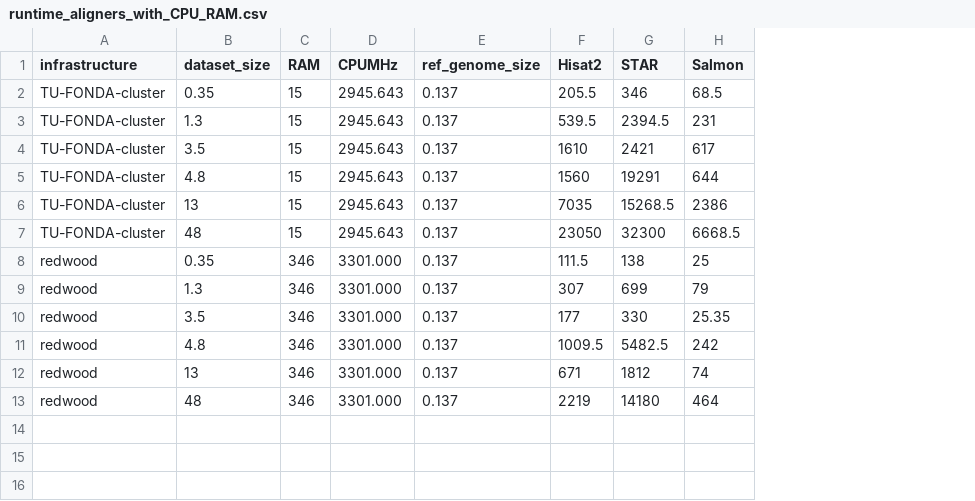
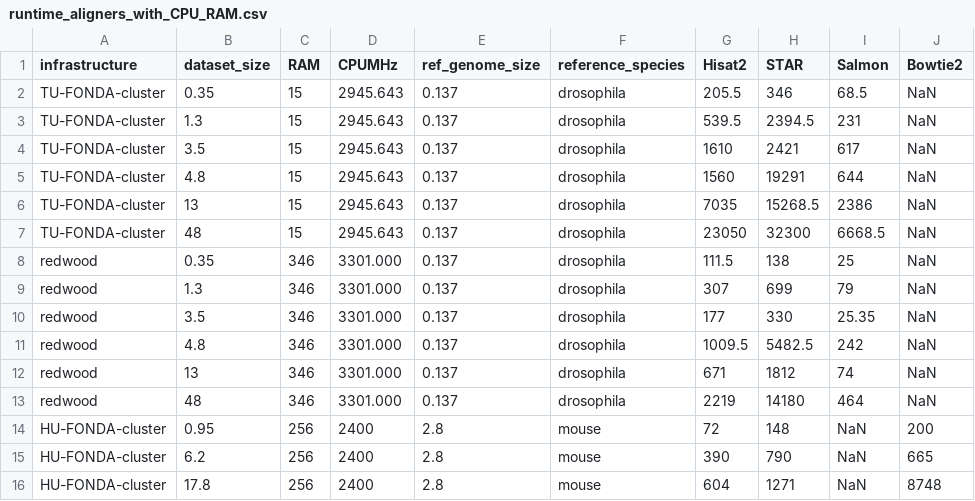
Before and after one commit to Nine-s/CuttleFlow, a CSV file: v1/annotation_files/runtime_aligners_with_CPU_RAM.csv, drawn as a sheet; the diff names each change by its address in the sheet, - before the commit and + after, or states it on an @@ line.

Commit message:
Update alignment annotation file
- add species names for all experiments
-

```diff
--- a/v1/annotation_files/runtime_aligners_with_CPU_RAM.csv
+++ b/v1/annotation_files/runtime_aligners_with_CPU_RAM.csv
+column F (reference_species), rows 2-13: all drosophila
+column J (Bowtie2), rows 2-13: all NaN
+row 14: HU-FONDA-cluster | 0.95 | 256 | 2400 | 2.8 | mouse | 72 | 148 | NaN | 200
+row 15: HU-FONDA-cluster | 6.2 | 256 | 2400 | 2.8 | mouse | 390 | 790 | NaN | 665
+row 16: HU-FONDA-cluster | 17.8 | 256 | 2400 | 2.8 | mouse | 604 | 1271 | NaN | 8748
```
